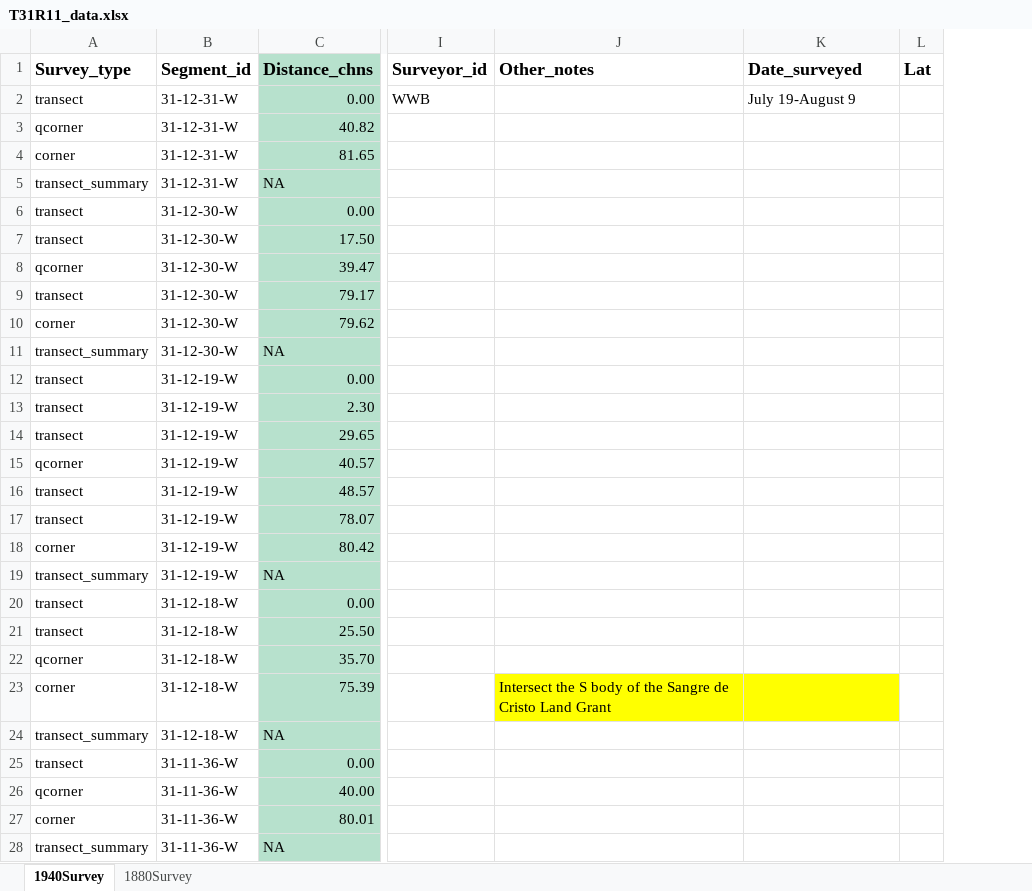
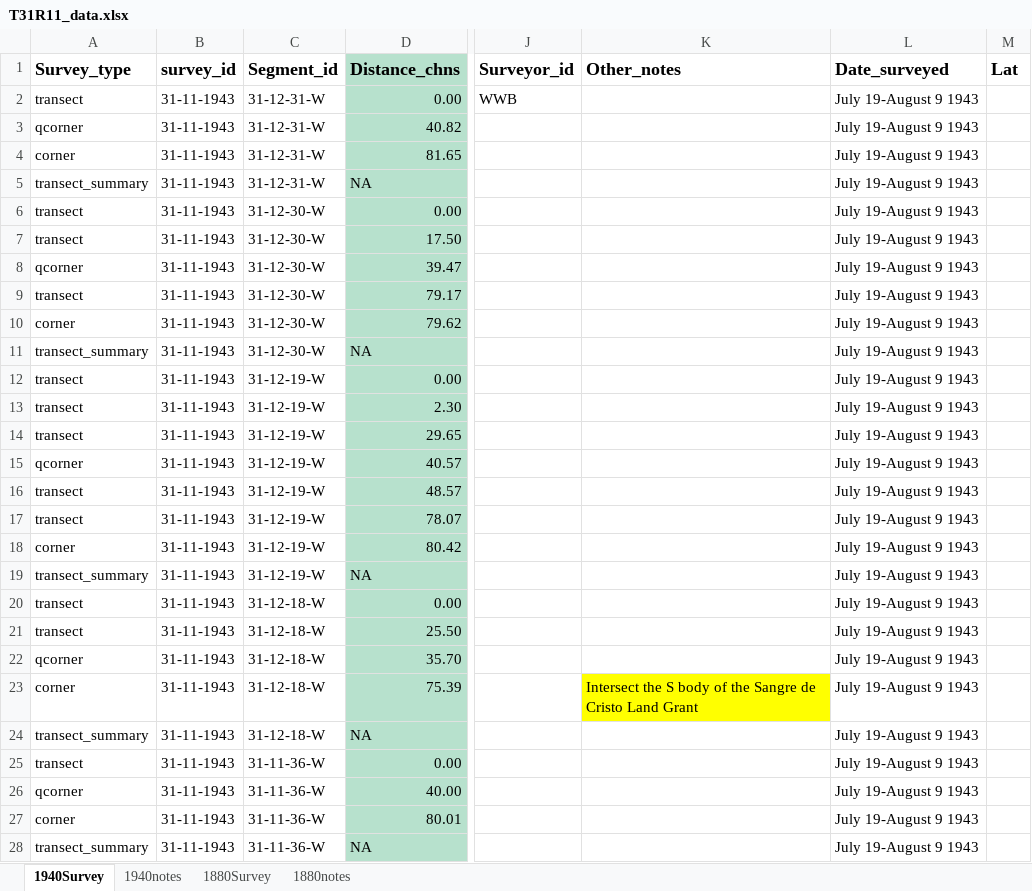
Before and after one commit to stevensjt/Sage_GLO, an Excel workbook: data/T31R11_data.xlsx, sheet 1940Survey, drawn as a sheet; only a part is shown, gaps mark what is left out; values as stored, in another font and other column widths than the file's, no borders; addresses are those after the commit; the diff covers the shown part only; the diff names each change by its address in the sheet, - before the commit and + after, or states it on an @@ line.

```diff
--- a/data/T31R11_data.xlsx (sheet 1940Survey)
+++ b/data/T31R11_data.xlsx (sheet 1940Survey)
+sheet tab: 1940notes
+sheet tab: 1880notes
+column B (survey_id), rows 2-28: all 31-11-1943
-L2 (Date_surveyed): July 19-August 9
+L2 (Date_surveyed): July 19-August 9 1943
-L3:L28 (Date_surveyed): (empty)
+L3:L28 (Date_surveyed): July 19-August 9 1943
-L23 fill: #FFFF00
+L23 fill: none
```
Also changed, not shown: 252 edited cells and cell formats elsewhere in this sheet, sheet 1880Survey, formulas that keep their value, data/T29R11_data.xlsx, data/T30R11_data.xlsx.
